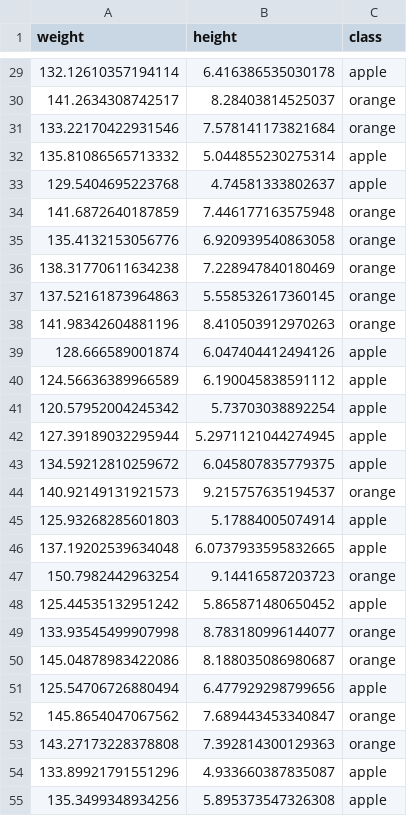
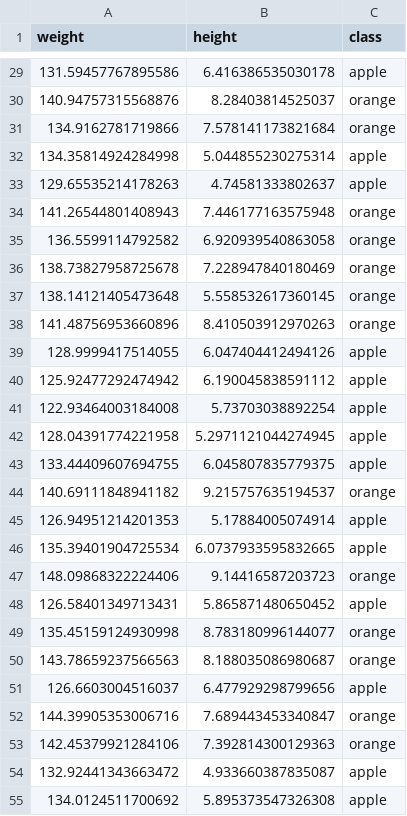
Before and after one commit to Napam/JallaResearch, a CSV file: nnarticle/datasets/apples_and_oranges.csv, drawn as a sheet; only a part is shown, gaps mark what is left out; the diff covers the shown part only.

```diff
--- a/nnarticle/datasets/apples_and_oranges.csv
+++ b/nnarticle/datasets/apples_and_oranges.csv
@@ -29,27 +29,27 @@ weight,height,class
-132.12610357194114,6.416386535030178,apple
-141.2634308742517,8.28403814525037,orange
-133.22170422931546,7.578141173821684,orange
-135.81086565713332,5.044855230275314,apple
-129.5404695223768,4.74581333802637,apple
-141.6872640187859,7.446177163575948,orange
-135.4132153056776,6.920939540863058,orange
-138.31770611634238,7.228947840180469,orange
-137.52161873964863,5.558532617360145,orange
-141.98342604881196,8.410503912970263,orange
-128.666589001874,6.047404412494126,apple
-124.56636389966589,6.190045838591112,apple
-120.57952004245342,5.73703038892254,apple
-127.39189032295944,5.2971121044274945,apple
-134.59212810259672,6.045807835779375,apple
-140.92149131921573,9.215757635194537,orange
-125.93268285601803,5.17884005074914,apple
-137.19202539634048,6.0737933595832665,apple
-150.7982442963254,9.14416587203723,orange
-125.44535132951242,5.865871480650452,apple
-133.93545499907998,8.783180996144077,orange
-145.04878983422086,8.188035086980687,orange
-125.54706726880494,6.477929298799656,apple
-145.8654047067562,7.689443453340847,orange
-143.27173228378808,7.392814300129363,orange
-133.89921791551296,4.933660387835087,apple
-135.3499348934256,5.895373547326308,apple
+131.59457767895586,6.416386535030178,apple
+140.94757315568876,8.28403814525037,orange
+134.9162781719866,7.578141173821684,orange
+134.35814924284998,5.044855230275314,apple
+129.65535214178263,4.74581333802637,apple
+141.26544801408943,7.446177163575948,orange
+136.5599114792582,6.920939540863058,orange
+138.73827958725678,7.228947840180469,orange
+138.14121405473648,5.558532617360145,orange
+141.48756953660896,8.410503912970263,orange
+128.9999417514055,6.047404412494126,apple
+125.92477292474942,6.190045838591112,apple
+122.93464003184008,5.73703038892254,apple
+128.04391774221958,5.2971121044274945,apple
+133.44409607694755,6.045807835779375,apple
+140.69111848941182,9.215757635194537,orange
+126.94951214201353,5.17884005074914,apple
+135.39401904725534,6.0737933595832665,apple
+148.09868322224406,9.14416587203723,orange
+126.58401349713431,5.865871480650452,apple
+135.45159124930998,8.783180996144077,orange
+143.78659237566563,8.188035086980687,orange
+126.6603004516037,6.477929298799656,apple
+144.39905353006716,7.689443453340847,orange
+142.45379921284106,7.392814300129363,orange
+132.92441343663472,4.933660387835087,apple
+134.0124511700692,5.895373547326308,apple
```
Also changed, not shown: 33 edited cells elsewhere in this file, nnarticle/datasets/apples_oranges_pears.csv, 12 other files.
